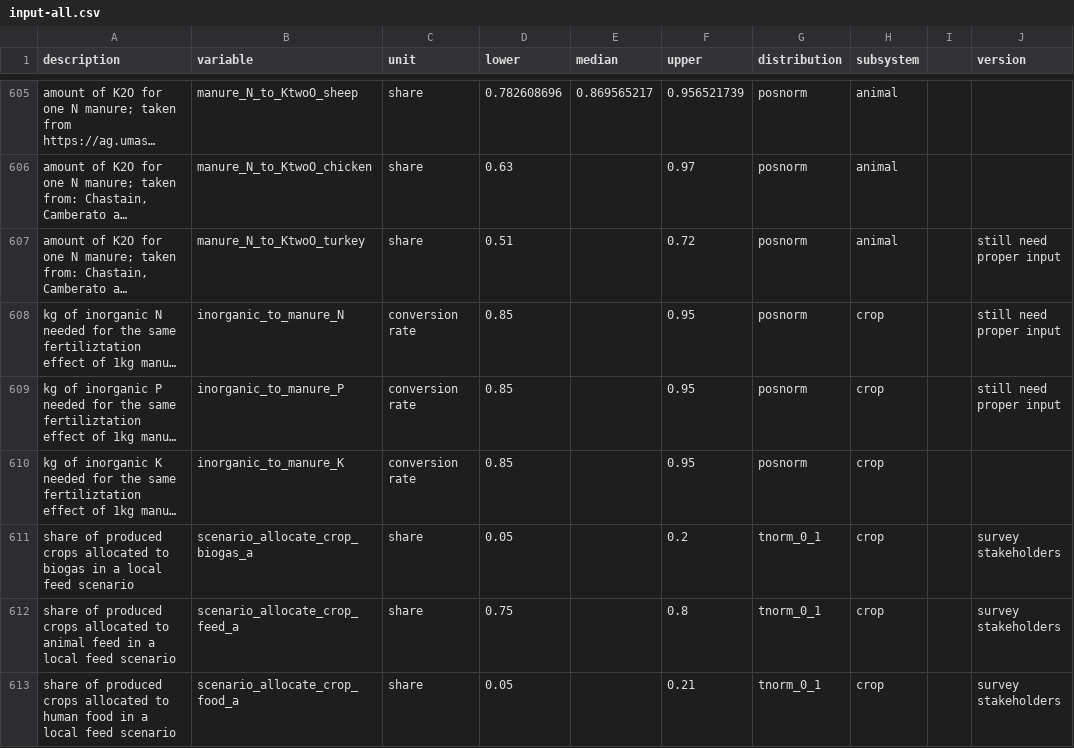
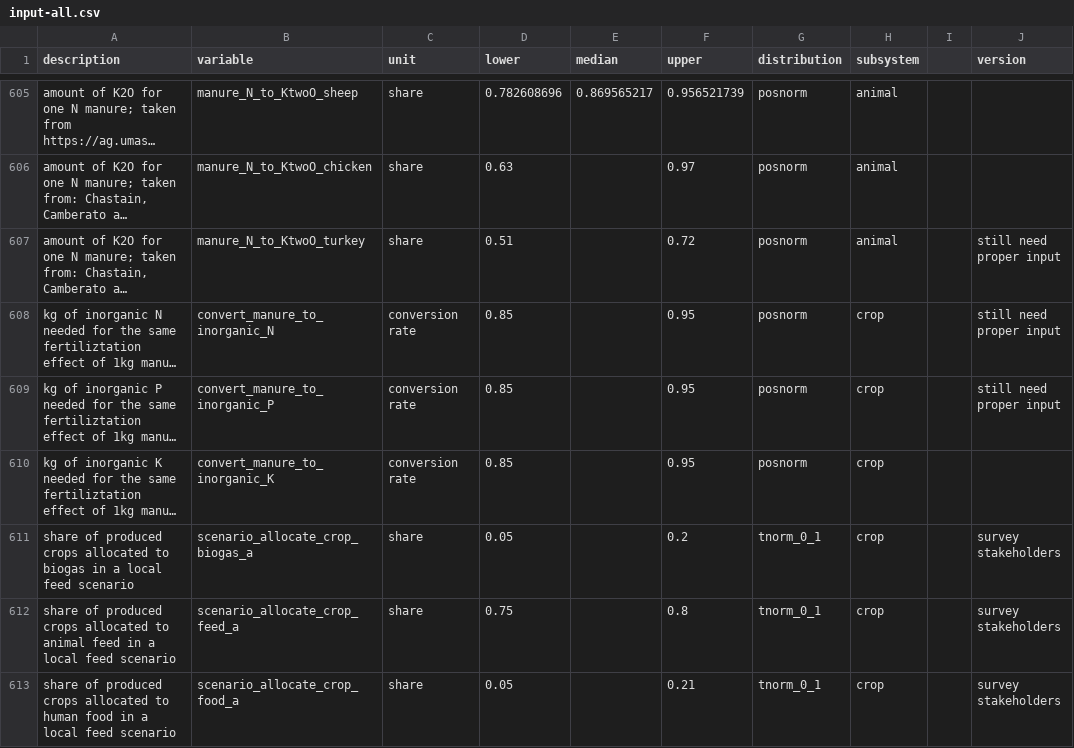
Before and after one commit to larscaspersen/DA-nutrient-flow-Kleve, a CSV file: data/input-all.csv, drawn as a sheet; only a part is shown, gaps mark what is left out; long unchanged cells end in …; the diff names each change by its address in the sheet, - before the commit and + after, or states it on an @@ line.

Commit message:
added conversion factor manure to inorganic fertilizer #6

```diff
--- a/data/input-all.csv
+++ b/data/input-all.csv
-B608 (variable): inorganic_to_manure_N
+B608 (variable): convert_manure_to_inorganic_N
-B609 (variable): inorganic_to_manure_P
+B609 (variable): convert_manure_to_inorganic_P
-B610 (variable): inorganic_to_manure_K
+B610 (variable): convert_manure_to_inorganic_K
```
